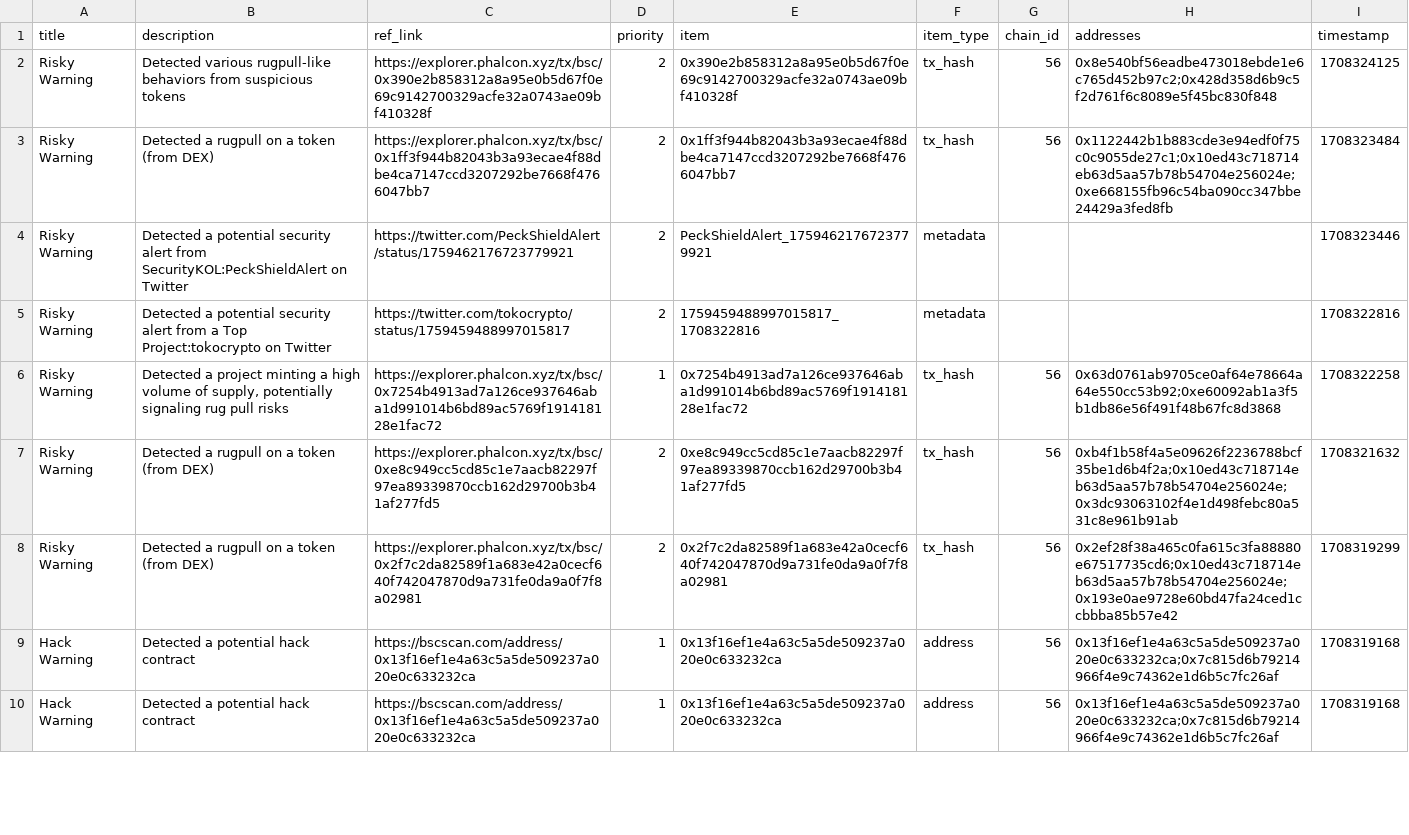
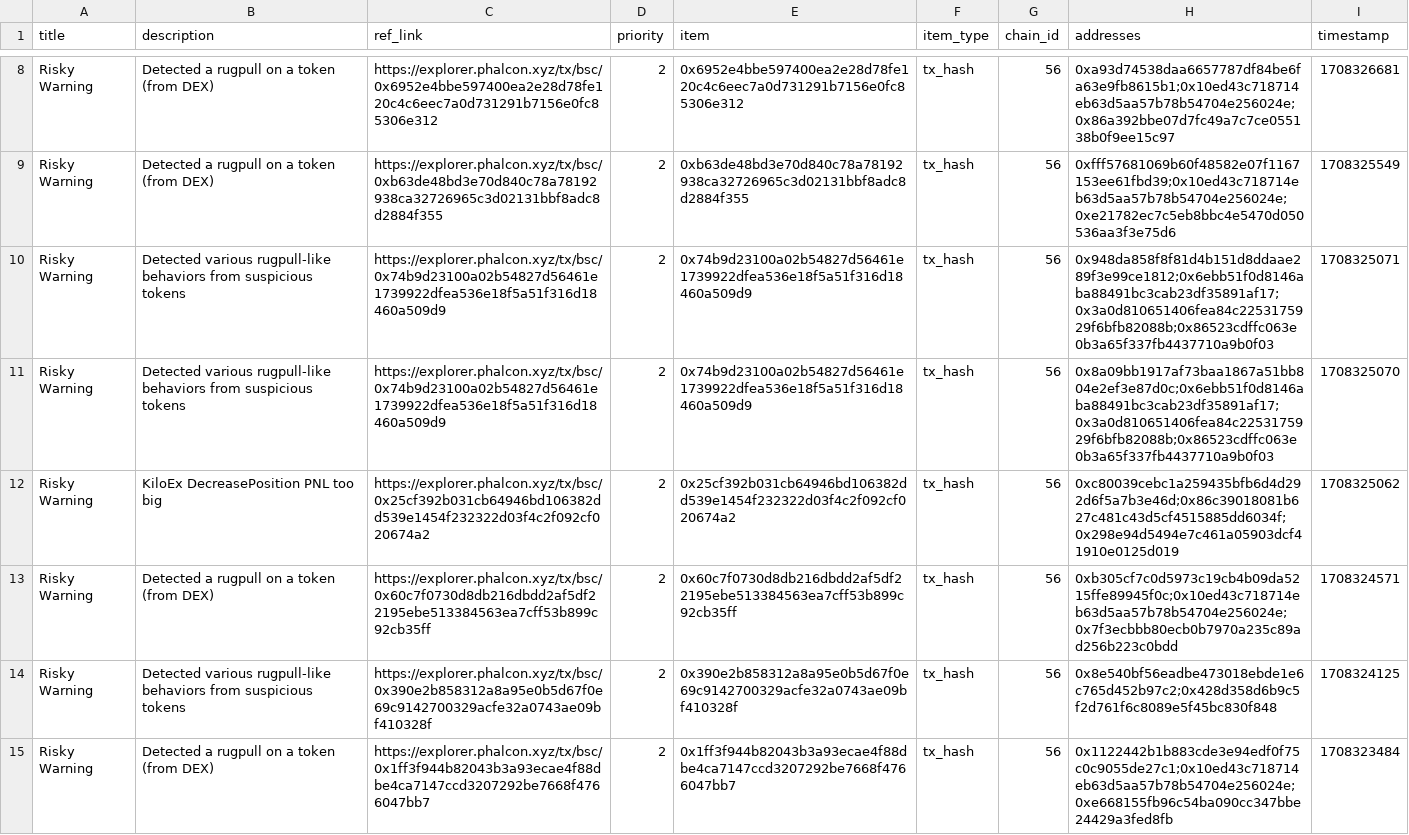
Before and after one commit to hashdit/hashdit, a CSV file: gitbook_source_code/data/hashdit_monitoring_alerts/hashdit_monitoring_alerts_2024-02-19.csv, drawn as a sheet; only a part is shown, gaps mark what is left out; the shorter side is filled out with more unchanged rows; the diff covers the shown part only.

```diff
--- a/gitbook_source_code/data/hashdit_monitoring_alerts/hashdit_monitoring_alerts_2024-02-19.csv
+++ b/gitbook_source_code/data/hashdit_monitoring_alerts/hashdit_monitoring_alerts_2024-02-19.csv
@@ -2 +8,7 @@ title,description,ref_link,priority,item,item_type,chain_id,addresses,timestamp
+Risky Warning,Detected a rugpull on a token (from DEX),https://explorer.phalcon.xyz/tx/bsc/0x6952e4bbe597400ea2e28d78fe120c4c6eec7a0d731291b7156e0fc85306e312 ,2,0x6952e4bbe597400ea2e28d78fe120c4c6eec7a0d731291b7156e0fc85306e312,tx_hash,56,0xa93d74538daa6657787df84be6fa63e9fb8615b1;0x10ed43c718714eb63d5aa57b78b54704e256024e;0x86a392bbe07d7fc49a7c7ce055138b0f9ee15c97,1708326681
+Risky Warning,Detected a rugpull on a token (from DEX),https://explorer.phalcon.xyz/tx/bsc/0xb63de48bd3e70d840c78a78192938ca32726965c3d02131bbf8adc8d2884f355 ,2,0xb63de48bd3e70d840c78a78192938ca32726965c3d02131bbf8adc8d2884f355,tx_hash,56,0xfff57681069b60f48582e07f1167153ee61fbd39;0x10ed43c718714eb63d5aa57b78b54704e256024e;0xe21782ec7c5eb8bbc4e5470d050536aa3f3e75d6,1708325549
+Risky Warning,Detected various rugpull-like behaviors from suspicious tokens,https://explorer.phalcon.xyz/tx/bsc/0x74b9d23100a02b54827d56461e1739922dfea536e18f5a51f316d18460a509d9 ,2,0x74b9d23100a02b54827d56461e1739922dfea536e18f5a51f316d18460a509d9,tx_hash,56,0x948da858f8f81d4b151d8ddaae289f3e99ce1812;0x6ebb51f0d8146aba88491bc3cab23df35891af17;0x3a0d810651406fea84c2253175929f6bfb82088b;0x86523cdffc063e0b3a65f337fb4437710a9b0f03,1708325071
+Risky Warning,Detected various rugpull-like behaviors from suspicious tokens,https://explorer.phalcon.xyz/tx/bsc/0x74b9d23100a02b54827d56461e1739922dfea536e18f5a51f316d18460a509d9 ,2,0x74b9d23100a02b54827d56461e1739922dfea536e18f5a51f316d18460a509d9,tx_hash,56,0x8a09bb1917af73baa1867a51bb804e2ef3e87d0c;0x6ebb51f0d8146aba88491bc3cab23df35891af17;0x3a0d810651406fea84c2253175929f6bfb82088b;0x86523cdffc063e0b3a65f337fb4437710a9b0f03,1708325070
+Risky Warning,KiloEx DecreasePosition PNL too big,https://explorer.phalcon.xyz/tx/bsc/0x25cf392b031cb64946bd106382dd539e1454f232322d03f4c2f092cf020674a2 ,2,0x25cf392b031cb64946bd106382dd539e1454f232322d03f4c2f092cf020674a2,tx_hash,56,0xc80039cebc1a259435bfb6d4d292d6f5a7b3e46d;0x86c39018081b627c481c43d5cf4515885dd6034f;0x298e94d5494e7c461a05903dcf41910e0125d019,1708325062
+Risky Warning,Detected a rugpull on a token (from DEX),https://explorer.phalcon.xyz/tx/bsc/0x60c7f0730d8db216dbdd2af5df22195ebe513384563ea7cff53b899c92cb35ff ,2,0x60c7f0730d8db216dbdd2af5df22195ebe513384563ea7cff53b899c92cb35ff,tx_hash,56,0xb305cf7c0d5973c19cb4b09da5215ffe89945f0c;0x10ed43c718714eb63d5aa57b78b54704e256024e;0x7f3ecbbb80ecb0b7970a235c89ad256b223c0bdd,1708324571
 Risky Warning,Detected various rugpull-like behaviors from suspicious tokens,https://explorer.phalcon.xyz/tx/bsc/0x390e2b858312a8a95e0b5d67f0e69c9142700329acfe32a0743ae09bf410328f ,2,0x390e2b858312a8a95e0b5d67f0e69c9142700329acfe32a0743ae09bf410328f,tx_hash,56,0x8e540bf56eadbe473018ebde1e6c765d452b97c2;0x428d358d6b9c5f2d761f6c8089e5f45bc830f848,1708324125
```
Also changed, not shown: 6 added rows elsewhere in this file.
